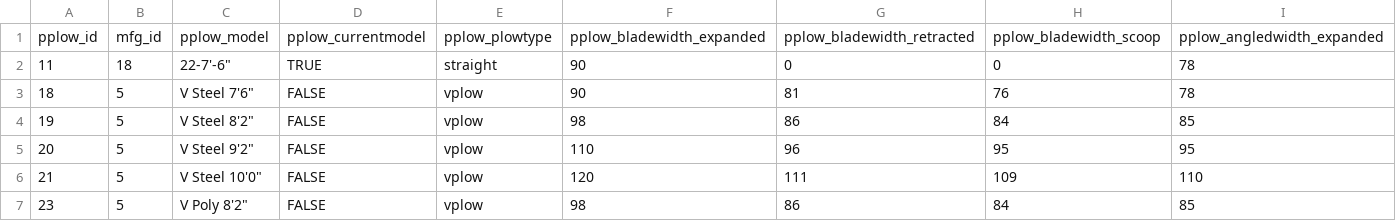
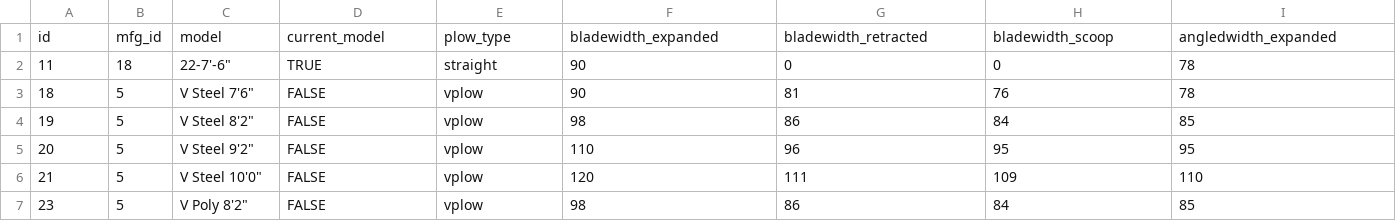
Before and after one commit to 8ctopotamus/spn-plow-comare, a CSV file: data/spn_plows.csv, drawn as a sheet; only a part is shown; removed rows and columns are numbered as before the commit, all else as after; rows hold the shown columns only; the diff names each change by its address in the sheet, - before the commit and + after, or states it on an @@ line.

```diff
--- a/data/spn_plows.csv
+++ b/data/spn_plows.csv
-row 1: pplow_id | mfg_id | pplow_model | pplow_currentmodel | pplow_plowtype | pplow_bladewidth_expanded | pplow_bladewidth_retracted | pplow_bladewidth_scoop | pplow_angledwidth_expanded
+row 1: id | mfg_id | model | current_model | plow_type | bladewidth_expanded | bladewidth_retracted | bladewidth_scoop | angledwidth_expanded
```
Also changed, not shown: 4 other files.
